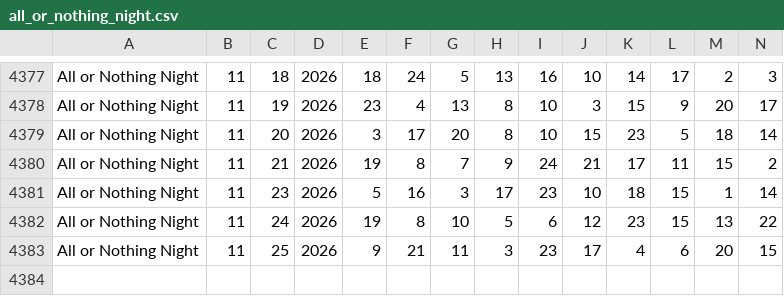
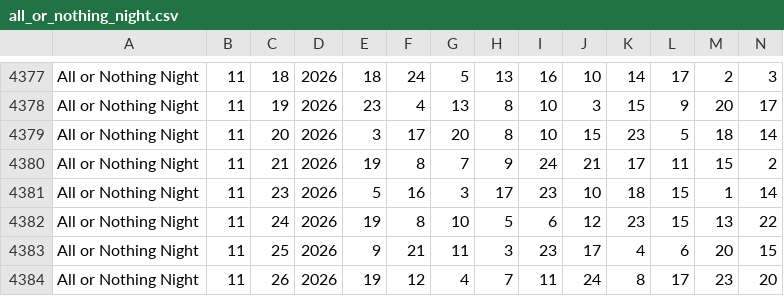
Before and after one commit to timetomoto/lotto, a CSV file: data/all_or_nothing_night.csv, drawn as a sheet; only a part is shown, gaps mark what is left out; rows hold the shown columns only; the diff names each change by its address in the sheet, - before the commit and + after, or states it on an @@ line.

```diff
--- a/data/all_or_nothing_night.csv
+++ b/data/all_or_nothing_night.csv
+row 4384: All or Nothing Night | 11 | 26 | 2026 | 19 | 12 | 4 | 7 | 11 | 24 | 8 | 17 | 23 | 20
```
Also changed, not shown: data/all_or_nothing_day.csv, data/all_or_nothing_evening.csv, 11 other files.
